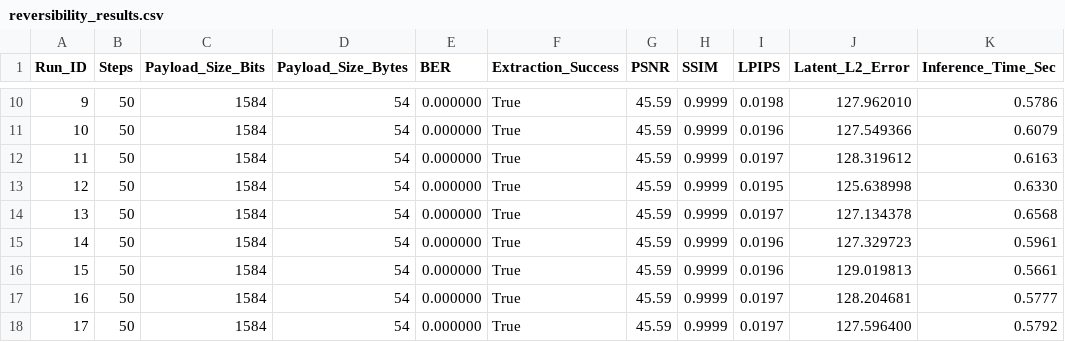
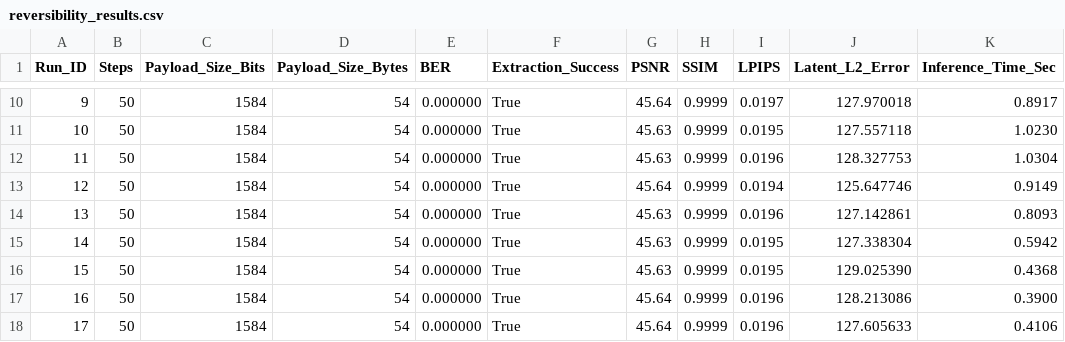
Before and after one commit to Siddhantbht02/Mr.India, a CSV file: output/benchmarks/reversibility_results.csv, drawn as a sheet; only a part is shown, gaps mark what is left out; the diff covers the shown part only.

```diff
--- a/output/benchmarks/reversibility_results.csv
+++ b/output/benchmarks/reversibility_results.csv
@@ -10,9 +10,9 @@ Run_ID,Steps,Payload_Size_Bits,Payload_Size_Bytes,BER,Extraction_Success,PSNR,SS
-9,50,1584,54,0.000000,True,45.59,0.9999,0.0198,127.962010,0.5786
-10,50,1584,54,0.000000,True,45.59,0.9999,0.0196,127.549366,0.6079
-11,50,1584,54,0.000000,True,45.59,0.9999,0.0197,128.319612,0.6163
-12,50,1584,54,0.000000,True,45.59,0.9999,0.0195,125.638998,0.6330
-13,50,1584,54,0.000000,True,45.59,0.9999,0.0197,127.134378,0.6568
-14,50,1584,54,0.000000,True,45.59,0.9999,0.0196,127.329723,0.5961
-15,50,1584,54,0.000000,True,45.59,0.9999,0.0196,129.019813,0.5661
-16,50,1584,54,0.000000,True,45.59,0.9999,0.0197,128.204681,0.5777
-17,50,1584,54,0.000000,True,45.59,0.9999,0.0197,127.596400,0.5792
+9,50,1584,54,0.000000,True,45.64,0.9999,0.0197,127.970018,0.8917
+10,50,1584,54,0.000000,True,45.63,0.9999,0.0195,127.557118,1.0230
+11,50,1584,54,0.000000,True,45.63,0.9999,0.0196,128.327753,1.0304
+12,50,1584,54,0.000000,True,45.64,0.9999,0.0194,125.647746,0.9149
+13,50,1584,54,0.000000,True,45.63,0.9999,0.0196,127.142861,0.8093
+14,50,1584,54,0.000000,True,45.63,0.9999,0.0195,127.338304,0.5942
+15,50,1584,54,0.000000,True,45.63,0.9999,0.0195,129.025390,0.4368
+16,50,1584,54,0.000000,True,45.64,0.9999,0.0196,128.213086,0.3900
+17,50,1584,54,0.000000,True,45.64,0.9999,0.0196,127.605633,0.4106
```
Also changed, not shown: 48 edited cells elsewhere in this file, 15 other files.
